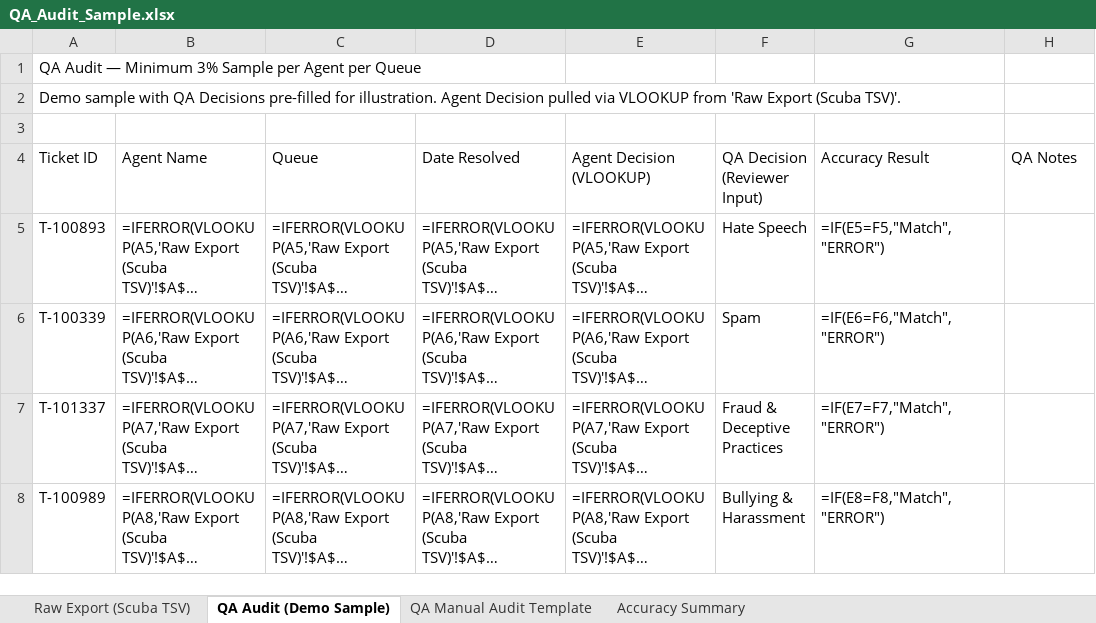
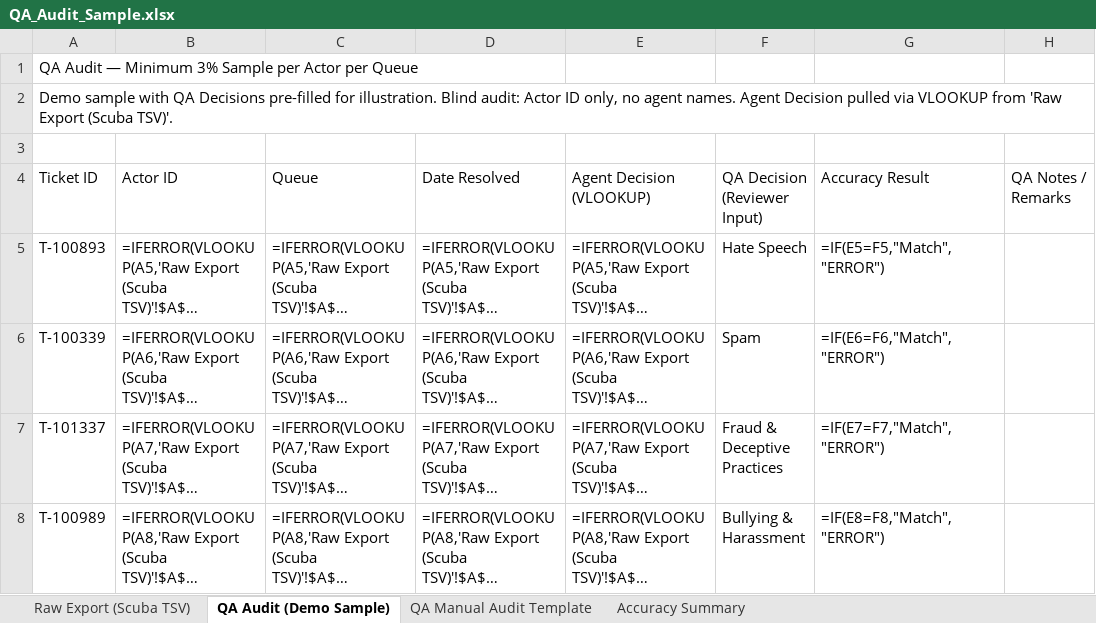
Before and after one commit to keesbraga/about, an Excel workbook: QA_Audit_Sample.xlsx, sheet QA Audit (Demo Sample), drawn as a sheet; only a part is shown; long unchanged cells end in …; values as stored, in another font and other column widths than the file's, no cell formats; formulas without a stored value are shown as written; conditional formats not drawn; the diff names each change by its address in the sheet, - before the commit and + after, or states it on an @@ line.

Commit message:
Rebuild QA audit workbook: pastel blue theme, blind Actor ID audit, accuracy by queue table

```diff
--- a/QA_Audit_Sample.xlsx (sheet QA Audit (Demo Sample))
+++ b/QA_Audit_Sample.xlsx (sheet QA Audit (Demo Sample))
-A1 (Ticket ID): …Sample per Agent per Queue
+A1 (Ticket ID): …Sample per Actor per Queue
-A2 (Ticket ID): …for illustration. Agent Decision…
+A2 (Ticket ID): …for illustration. Blind audit: Actor ID only, no agent names. Agent Decision…
-B4: Agent Name
+B4: Actor ID
-H4: QA Notes
+H4: QA Notes / Remarks
```
Also changed, not shown: sheet Raw Export (Scuba TSV), sheet QA Manual Audit Template, sheet Accuracy Summary, cell formats, 1 other file.
